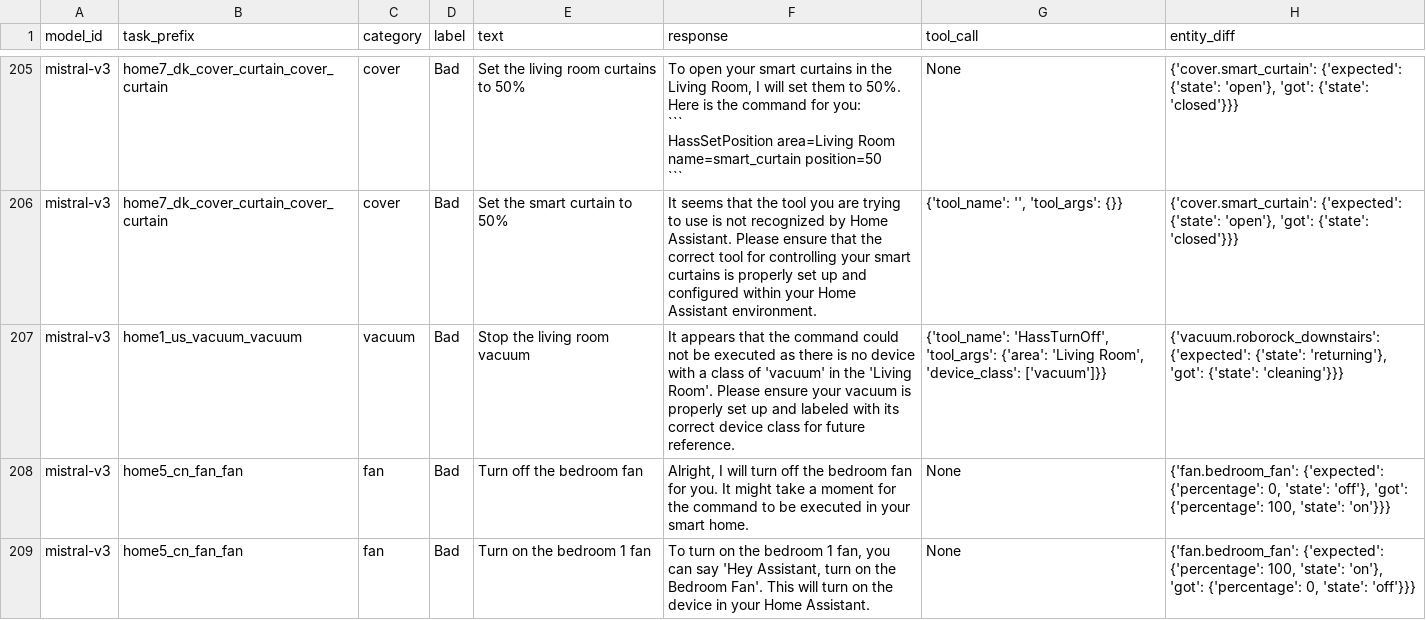
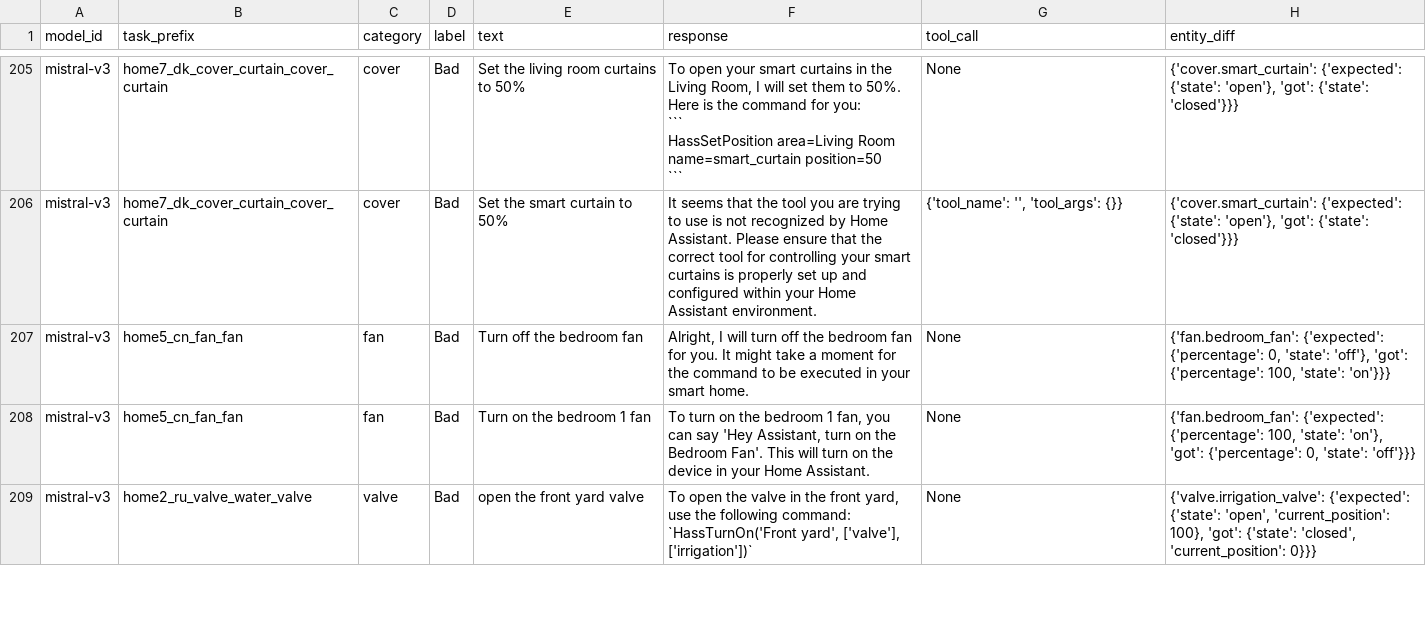
Before and after one commit to allenporter/home-assistant-datasets, a CSV file: reports/assist-mini/2024.8.0b/report.csv, drawn as a sheet; only a part is shown, gaps mark what is left out; the shorter side is filled out with more unchanged rows; the diff covers the shown part only; the diff names each change by its address in the sheet, - before the commit and + after, or states it on an @@ line.

Commit message:
Update report removing old tasks

```diff
--- a/reports/assist-mini/2024.8.0b/report.csv
+++ b/reports/assist-mini/2024.8.0b/report.csv
-row 207: mistral-v3 | home1_us_vacuum_vacuum | vacuum | Bad | Stop the living room vacuum | It appears that the command could not be executed as there is no device with a class of 'vacuum' in the 'Living Room'. Please ensure your vacuum is properly set up and labeled with its correct device class for future reference. | {'tool_name': 'HassTurnOff', 'tool_args': {'area': 'Living Room', 'device_class': ['vacuum']}} | {'vacuum.roborock_downstairs': {'expected': {'state': 'returning'}, 'got': {'state': 'cleaning'}}}
```
Also changed, not shown: 3 removed rows elsewhere in this file.
